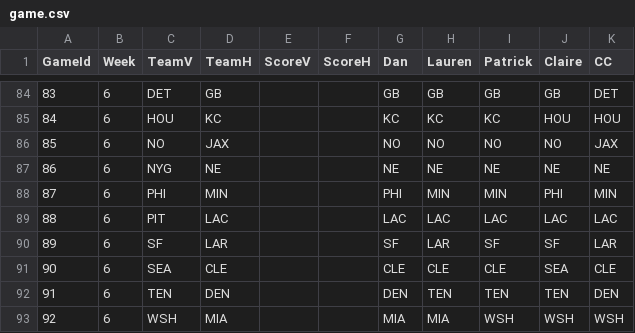
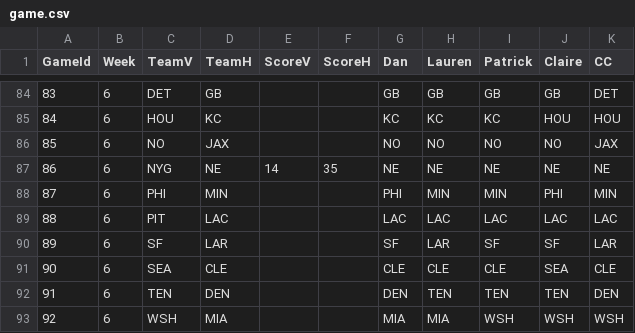
Before and after one commit to dnegrey/nflFamilyPicks, a CSV file: var/game.csv, drawn as a sheet; only a part is shown, gaps mark what is left out.

Commit message:
added thursday night outcome

```diff
--- a/var/game.csv
+++ b/var/game.csv
@@ -86,3 +86,3 @@ GameId,Week,TeamV,TeamH,ScoreV,ScoreH,Dan,Lauren,Patrick,Claire,CC
 85,6,NO,JAX,,,NO,NO,NO,NO,JAX
-86,6,NYG,NE,,,NE,NE,NE,NE,NE
+86,6,NYG,NE,14,35,NE,NE,NE,NE,NE
 87,6,PHI,MIN,,,PHI,MIN,MIN,PHI,MIN
```
